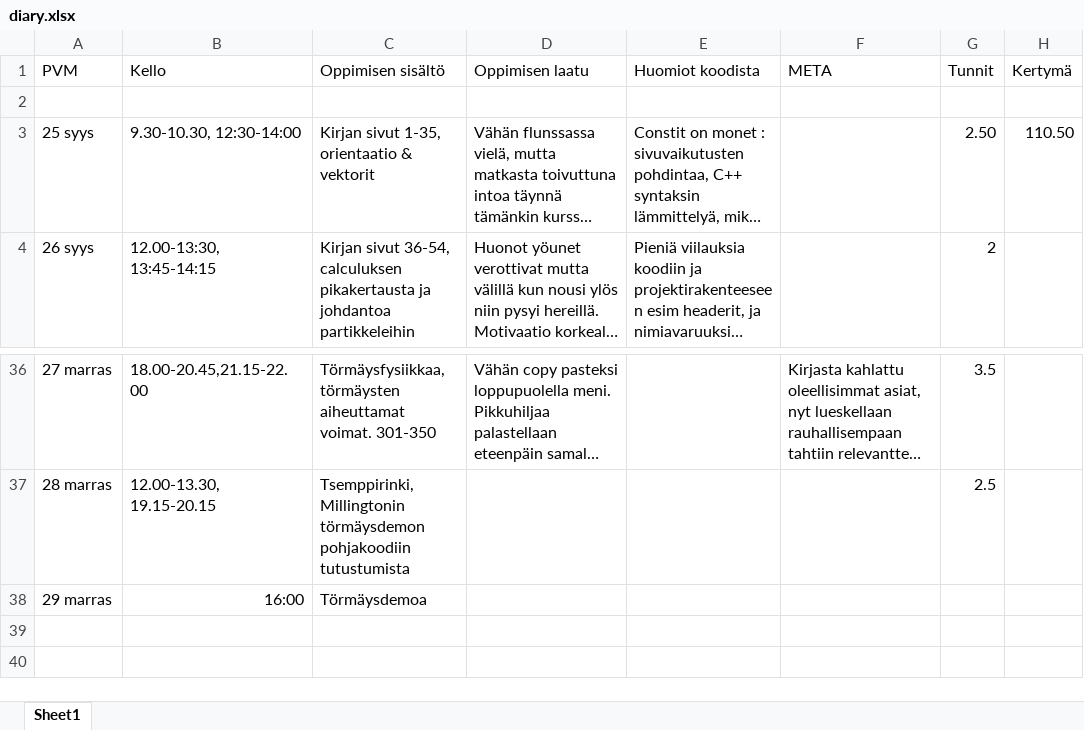
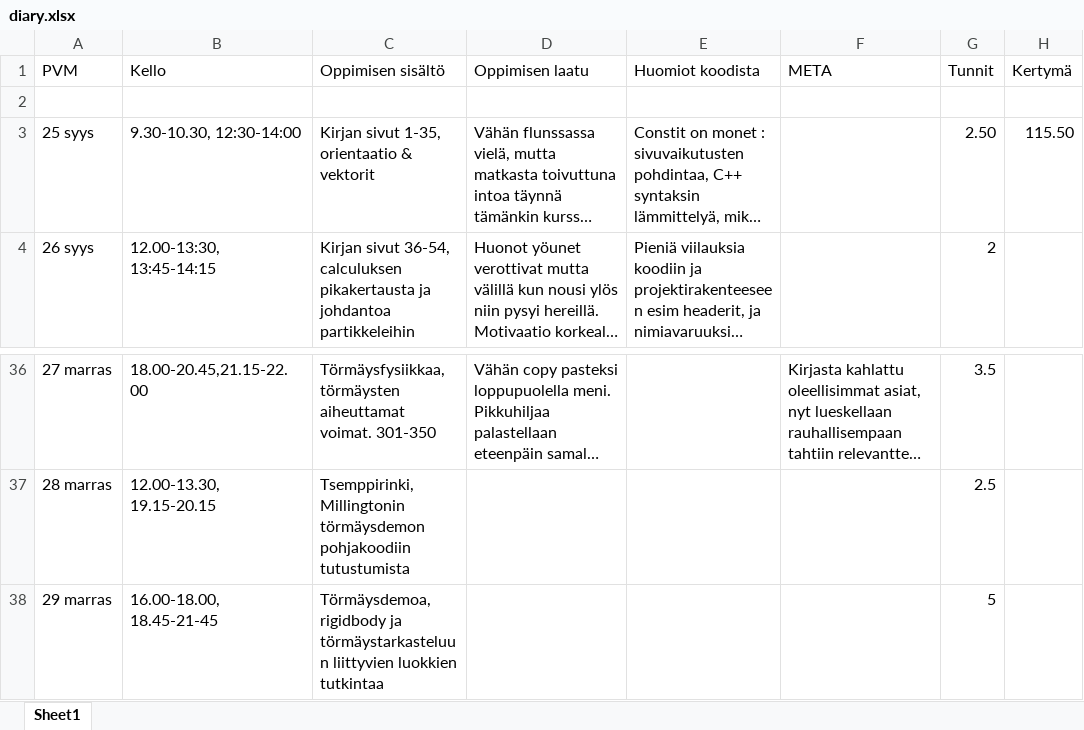
Before and after one commit to ven-gnz/Impi, an Excel workbook: diary.xlsx, sheet Sheet1, drawn as a sheet; only a part is shown, gaps mark what is left out; long unchanged cells end in …; values as stored, in another font and other column widths than the file's, no borders; the diff names each change by its address in the sheet, - before the commit and + after, or states it on an @@ line.

```diff
--- a/diary.xlsx (sheet Sheet1)
+++ b/diary.xlsx (sheet Sheet1)
-H3 (Kertymä): 110.50
+H3 (Kertymä): 115.50
-B38 (Kello): 16:00
+B38 (Kello): 16.00-18.00, 18.45-21-45
-C38 (Oppimisen sisältö): Törmäysdemoa
+C38 (Oppimisen sisältö): Törmäysdemoa, rigidbody ja törmäystarkasteluun liittyvien luokkien tutkintaa
-G38 (Tunnit): (empty)
+G38 (Tunnit): 5
```
Also changed, not shown: 6 other files.
